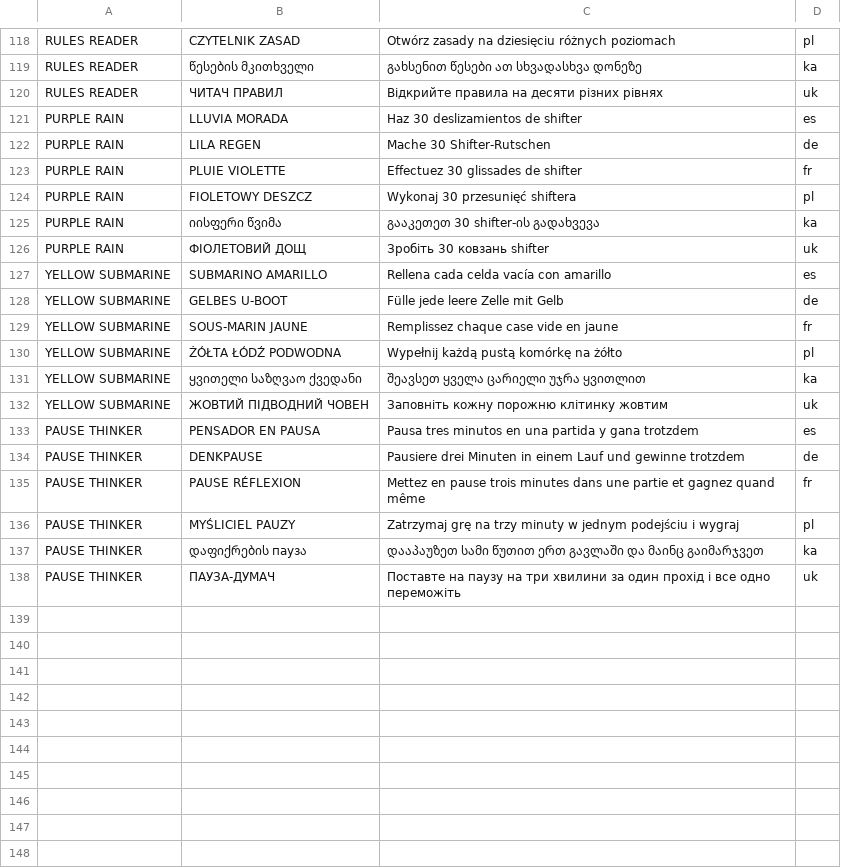
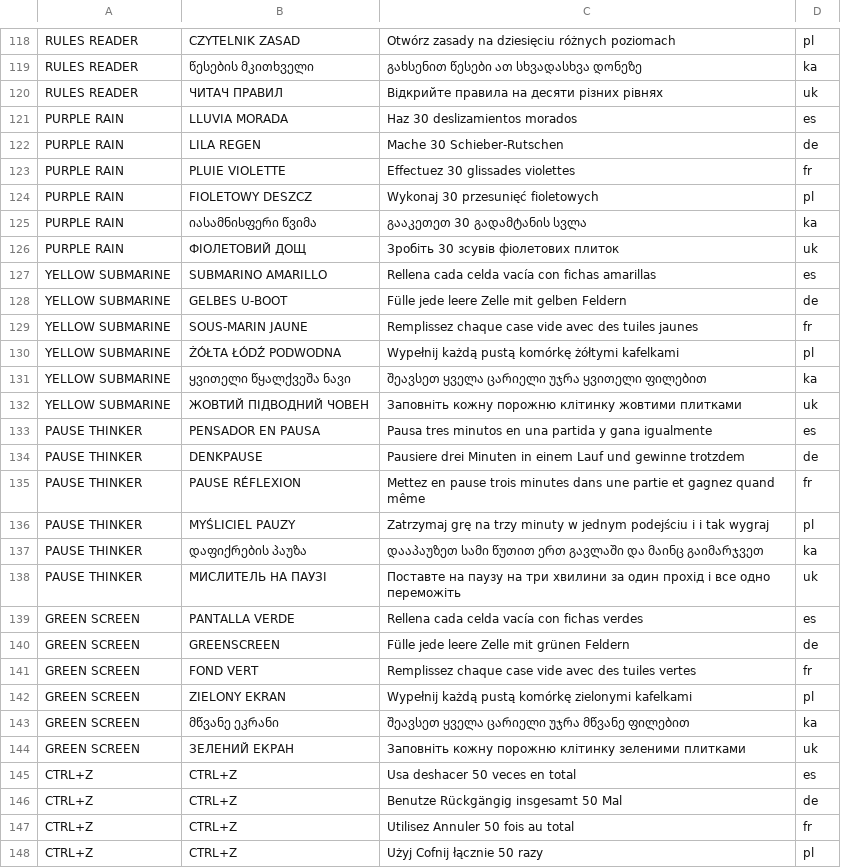
Before and after one commit to geeks0n-byte/project-taku, a CSV file: resources/play_games/achievement_import/AchievementsLocalizations.csv, drawn as a sheet; only a part is shown, gaps mark what is left out; the diff covers the shown part only.

Commit message:
Ship 1.1.0 export preset fixes, Play Games catalog sync, and achievement layout hardening.

```diff
--- a/resources/play_games/achievement_import/AchievementsLocalizations.csv
+++ b/resources/play_games/achievement_import/AchievementsLocalizations.csv
@@ -120,19 +120,29 @@ RULES READER,წესების მკითხველი,გახსე
 RULES READER,ЧИТАЧ ПРАВИЛ,Відкрийте правила на десяти різних рівнях,uk
-PURPLE RAIN,LLUVIA MORADA,Haz 30 deslizamientos de shifter,es
-PURPLE RAIN,LILA REGEN,Mache 30 Shifter-Rutschen,de
-PURPLE RAIN,PLUIE VIOLETTE,Effectuez 30 glissades de shifter,fr
-PURPLE RAIN,FIOLETOWY DESZCZ,Wykonaj 30 przesunięć shiftera,pl
-PURPLE RAIN,იისფერი წვიმა,გააკეთეთ 30 shifter-ის გადახვევა,ka
-PURPLE RAIN,ФІОЛЕТОВИЙ ДОЩ,Зробіть 30 ковзань shifter,uk
-YELLOW SUBMARINE,SUBMARINO AMARILLO,Rellena cada celda vacía con amarillo,es
-YELLOW SUBMARINE,GELBES U-BOOT,Fülle jede leere Zelle mit Gelb,de
-YELLOW SUBMARINE,SOUS-MARIN JAUNE,Remplissez chaque case vide en jaune,fr
-YELLOW SUBMARINE,ŻÓŁTA ŁÓDŹ PODWODNA,Wypełnij każdą pustą komórkę na żółto,pl
-YELLOW SUBMARINE,ყვითელი საზღვაო ქვედანი,შეავსეთ ყველა ცარიელი უჯრა ყვითლით,ka
-YELLOW SUBMARINE,ЖОВТИЙ ПІДВОДНИЙ ЧОВЕН,Заповніть кожну порожню клітинку жовтим,uk
-PAUSE THINKER,PENSADOR EN PAUSA,Pausa tres minutos en una partida y gana trotzdem,es
+PURPLE RAIN,LLUVIA MORADA,Haz 30 deslizamientos morados,es
+PURPLE RAIN,LILA REGEN,Mache 30 Schieber-Rutschen,de
+PURPLE RAIN,PLUIE VIOLETTE,Effectuez 30 glissades violettes,fr
+PURPLE RAIN,FIOLETOWY DESZCZ,Wykonaj 30 przesunięć fioletowych,pl
+PURPLE RAIN,იასამნისფერი წვიმა,გააკეთეთ 30 გადამტანის სვლა,ka
+PURPLE RAIN,ФІОЛЕТОВИЙ ДОЩ,Зробіть 30 зсувів фіолетових плиток,uk
+YELLOW SUBMARINE,SUBMARINO AMARILLO,Rellena cada celda vacía con fichas amarillas,es
+YELLOW SUBMARINE,GELBES U-BOOT,Fülle jede leere Zelle mit gelben Feldern,de
+YELLOW SUBMARINE,SOUS-MARIN JAUNE,Remplissez chaque case vide avec des tuiles jaunes,fr
+YELLOW SUBMARINE,ŻÓŁTA ŁÓDŹ PODWODNA,Wypełnij każdą pustą komórkę żółtymi kafelkami,pl
+YELLOW SUBMARINE,ყვითელი წყალქვეშა ნავი,შეავსეთ ყველა ცარიელი უჯრა ყვითელი ფილებით,ka
+YELLOW SUBMARINE,ЖОВТИЙ ПІДВОДНИЙ ЧОВЕН,Заповніть кожну порожню клітинку жовтими плитками,uk
+PAUSE THINKER,PENSADOR EN PAUSA,Pausa tres minutos en una partida y gana igualmente,es
 PAUSE THINKER,DENKPAUSE,Pausiere drei Minuten in einem Lauf und gewinne trotzdem,de
 PAUSE THINKER,PAUSE RÉFLEXION,Mettez en pause trois minutes dans une partie et gagnez quand même,fr
-PAUSE THINKER,MYŚLICIEL PAUZY,Zatrzymaj grę na trzy minuty w jednym podejściu i wygraj,pl
-PAUSE THINKER,დაფიქრების паузა,დააპაუზეთ სამი წუთით ერთ გავლაში და მაინც გაიმარჯვეთ,ka
-PAUSE THINKER,ПАУЗА-ДУМАЧ,Поставте на паузу на три хвилини за один прохід і все одно переможіть,uk
+PAUSE THINKER,MYŚLICIEL PAUZY,Zatrzymaj grę na trzy minuty w jednym podejściu i i tak wygraj,pl
+PAUSE THINKER,დაფიქრების პაუზა,დააპაუზეთ სამი წუთით ერთ გავლაში და მაინც გაიმარჯვეთ,ka
+PAUSE THINKER,МИСЛИТЕЛЬ НА ПАУЗІ,Поставте на паузу на три хвилини за один прохід і все одно переможіть,uk
+GREEN SCREEN,PANTALLA VERDE,Rellena cada celda vacía con fichas verdes,es
+GREEN SCREEN,GREENSCREEN,Fülle jede leere Zelle mit grünen Feldern,de
+GREEN SCREEN,FOND VERT,Remplissez chaque case vide avec des tuiles vertes,fr
+GREEN SCREEN,ZIELONY EKRAN,Wypełnij każdą pustą komórkę zielonymi kafelkami,pl
+GREEN SCREEN,მწვანე ეკრანი,შეავსეთ ყველა ცარიელი უჯრა მწვანე ფილებით,ka
+GREEN SCREEN,ЗЕЛЕНИЙ ЕКРАН,Заповніть кожну порожню клітинку зеленими плитками,uk
+CTRL+Z,CTRL+Z,Usa deshacer 50 veces en total,es
+CTRL+Z,CTRL+Z,Benutze Rückgängig insgesamt 50 Mal,de
+CTRL+Z,CTRL+Z,Utilisez Annuler 50 fois au total,fr
+CTRL+Z,CTRL+Z,Użyj Cofnij łącznie 50 razy,pl
```
Also changed, not shown: 8 added rows and 32 edited cells elsewhere in this file, resources/play_games/achievement_import/AchievementsMetadata.csv, 11 other files.
